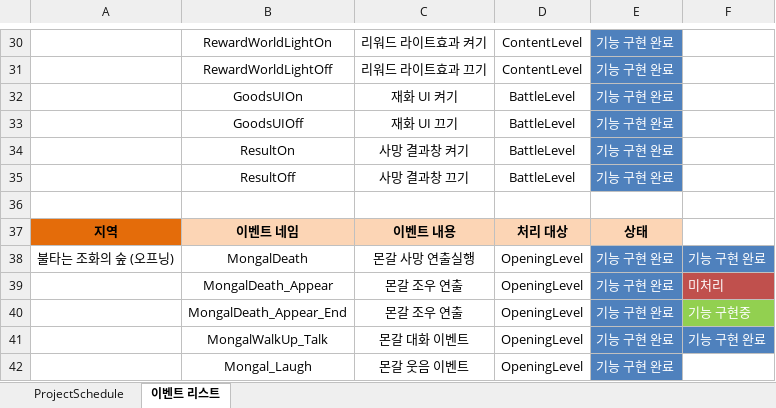
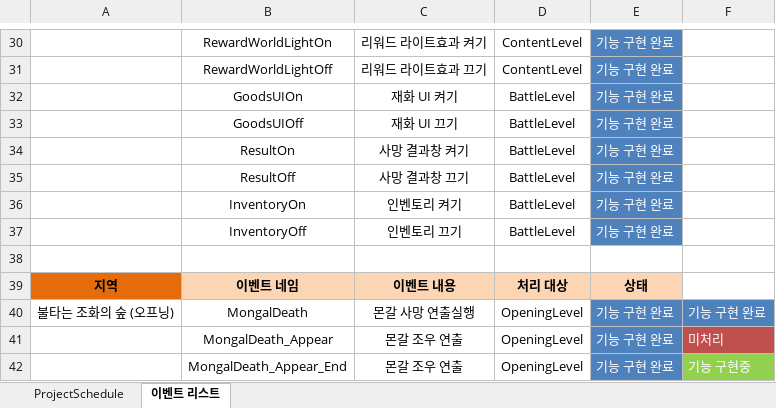
Before and after one commit to rudtlrdl96/DirecX_KKS, an Excel workbook: Project/Doc/스컬 간트차트.xlsx, sheet 이벤트 리스트, drawn as a sheet; only a part is shown, gaps mark what is left out; the shorter side is filled out with more unchanged rows; values as stored, in another font and other column widths than the file's, no borders; table styles not drawn; the diff names each change by its address in the sheet, - before the commit and + after, or states it on an @@ line.

Commit message:
김경식 : 인벤토리 스컬 정보출력 추가

```diff
--- a/Project/Doc/스컬 간트차트.xlsx (sheet 이벤트 리스트)
+++ b/Project/Doc/스컬 간트차트.xlsx (sheet 이벤트 리스트)
+row 36:  | InventoryOn | 인벤토리 켜기 | BattleLevel | 기능 구현 완료
+row 37:  | InventoryOff | 인벤토리 끄기 | BattleLevel | 기능 구현 완료
```
Also changed, not shown: 46 other files.
